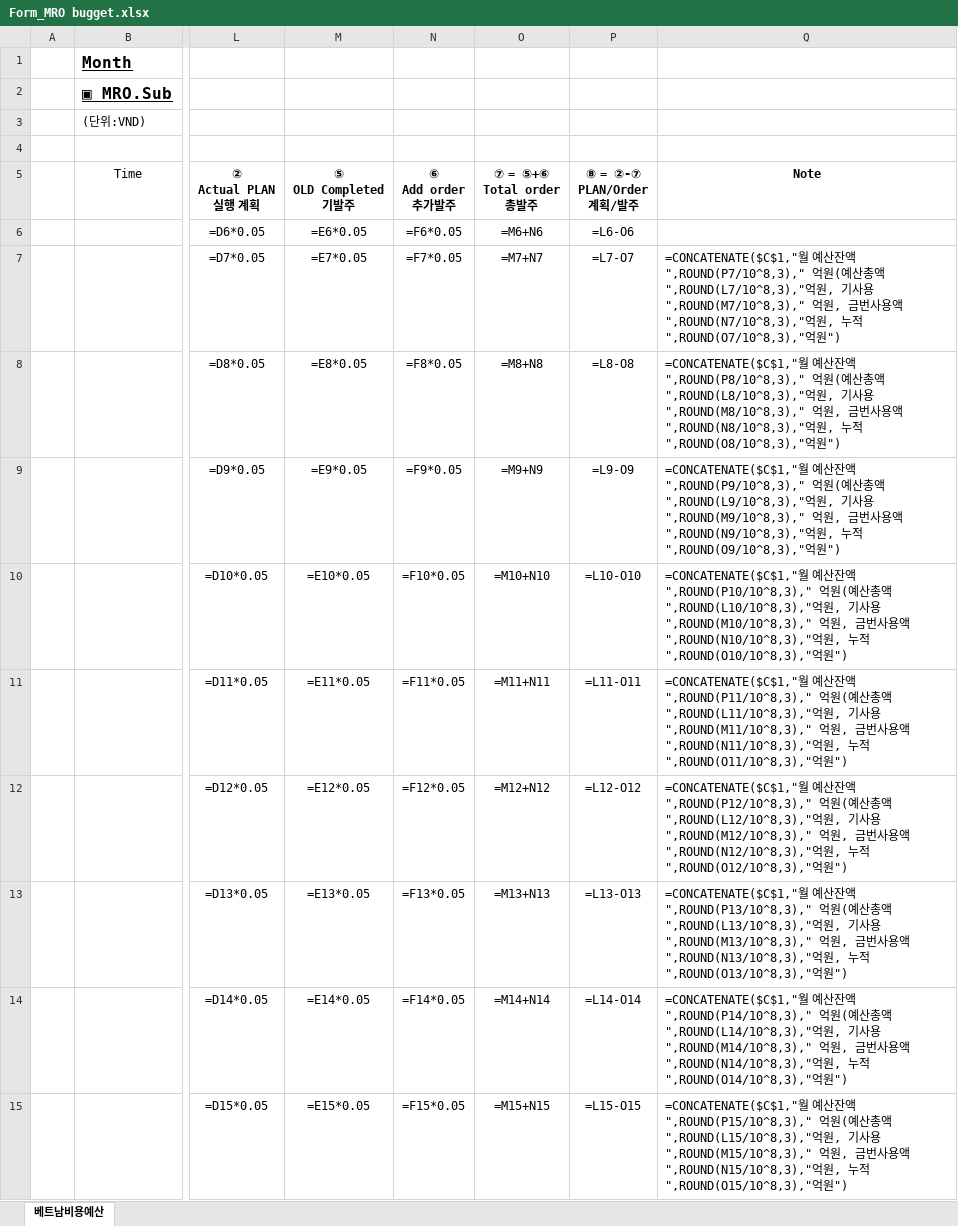
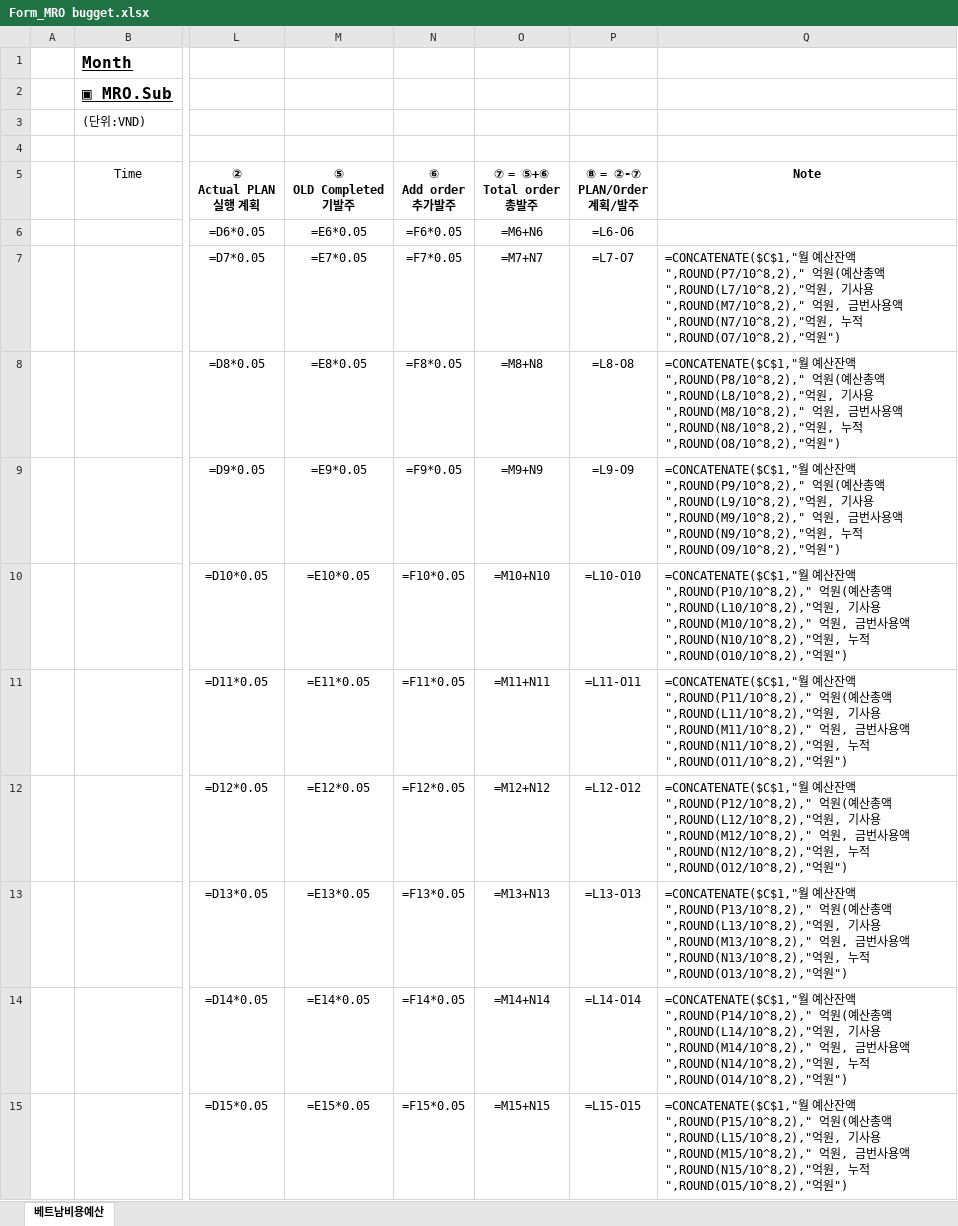
Before and after one commit to DangLinh92/SPE, an Excel workbook: WISOL.UI/Form_MRO bugget.xlsx, sheet 베트남비용예산, drawn as a sheet; only a part is shown, gaps mark what is left out; values as stored, in another font and other column widths than the file's, no borders; formulas are shown in place of their values; the diff covers the shown part only; the diff names each change by its address in the sheet, - before the commit and + after, or states it on an @@ line.

```diff
--- a/WISOL.UI/Form_MRO bugget.xlsx (sheet 베트남비용예산)
+++ b/WISOL.UI/Form_MRO bugget.xlsx (sheet 베트남비용예산)
-Q7: …액 ",ROUND(P7/10^8,3)," 억원(예산총액 ",ROUND(L7/10^8,3),"억원, 기사용 ",ROUND(M7/10^8,3)," 억원, 금번사용액 ",ROUND(N7/10^8,3),"억원, 누적 ",ROUND(O7/10^8,3),"억원…
+Q7: …액 ",ROUND(P7/10^8,2)," 억원(예산총액 ",ROUND(L7/10^8,2),"억원, 기사용 ",ROUND(M7/10^8,2)," 억원, 금번사용액 ",ROUND(N7/10^8,2),"억원, 누적 ",ROUND(O7/10^8,2),"억원…
-Q8: …액 ",ROUND(P8/10^8,3)," 억원(예산총액 ",ROUND(L8/10^8,3),"억원, 기사용 ",ROUND(M8/10^8,3)," 억원, 금번사용액 ",ROUND(N8/10^8,3),"억원, 누적 ",ROUND(O8/10^8,3),"억원…
+Q8: …액 ",ROUND(P8/10^8,2)," 억원(예산총액 ",ROUND(L8/10^8,2),"억원, 기사용 ",ROUND(M8/10^8,2)," 억원, 금번사용액 ",ROUND(N8/10^8,2),"억원, 누적 ",ROUND(O8/10^8,2),"억원…
-Q9: …액 ",ROUND(P9/10^8,3)," 억원(예산총액 ",ROUND(L9/10^8,3),"억원, 기사용 ",ROUND(M9/10^8,3)," 억원, 금번사용액 ",ROUND(N9/10^8,3),"억원, 누적 ",ROUND(O9/10^8,3),"억원…
+Q9: …액 ",ROUND(P9/10^8,2)," 억원(예산총액 ",ROUND(L9/10^8,2),"억원, 기사용 ",ROUND(M9/10^8,2)," 억원, 금번사용액 ",ROUND(N9/10^8,2),"억원, 누적 ",ROUND(O9/10^8,2),"억원…
-Q10: …액 ",ROUND(P10/10^8,3)," 억원(예산총액 ",ROUND(L10/10^8,3),"억원, 기사용 ",ROUND(M10/10^8,3)," 억원, 금번사용액 ",ROUND(N10/10^8,3),"억원, 누적 ",ROUND(O10/10^8,3),"억원…
+Q10: …액 ",ROUND(P10/10^8,2)," 억원(예산총액 ",ROUND(L10/10^8,2),"억원, 기사용 ",ROUND(M10/10^8,2)," 억원, 금번사용액 ",ROUND(N10/10^8,2),"억원, 누적 ",ROUND(O10/10^8,2),"억원…
-Q11: …액 ",ROUND(P11/10^8,3)," 억원(예산총액 ",ROUND(L11/10^8,3),"억원, 기사용 ",ROUND(M11/10^8,3)," 억원, 금번사용액 ",ROUND(N11/10^8,3),"억원, 누적 ",ROUND(O11/10^8,3),"억원…
+Q11: …액 ",ROUND(P11/10^8,2)," 억원(예산총액 ",ROUND(L11/10^8,2),"억원, 기사용 ",ROUND(M11/10^8,2)," 억원, 금번사용액 ",ROUND(N11/10^8,2),"억원, 누적 ",ROUND(O11/10^8,2),"억원…
-Q12: …액 ",ROUND(P12/10^8,3)," 억원(예산총액 ",ROUND(L12/10^8,3),"억원, 기사용 ",ROUND(M12/10^8,3)," 억원, 금번사용액 ",ROUND(N12/10^8,3),"억원, 누적 ",ROUND(O12/10^8,3),"억원…
+Q12: …액 ",ROUND(P12/10^8,2)," 억원(예산총액 ",ROUND(L12/10^8,2),"억원, 기사용 ",ROUND(M12/10^8,2)," 억원, 금번사용액 ",ROUND(N12/10^8,2),"억원, 누적 ",ROUND(O12/10^8,2),"억원…
-Q13: …액 ",ROUND(P13/10^8,3)," 억원(예산총액 ",ROUND(L13/10^8,3),"억원, 기사용 ",ROUND(M13/10^8,3)," 억원, 금번사용액 ",ROUND(N13/10^8,3),"억원, 누적 ",ROUND(O13/10^8,3),"억원…
+Q13: …액 ",ROUND(P13/10^8,2)," 억원(예산총액 ",ROUND(L13/10^8,2),"억원, 기사용 ",ROUND(M13/10^8,2)," 억원, 금번사용액 ",ROUND(N13/10^8,2),"억원, 누적 ",ROUND(O13/10^8,2),"억원…
-Q14: …액 ",ROUND(P14/10^8,3)," 억원(예산총액 ",ROUND(L14/10^8,3),"억원, 기사용 ",ROUND(M14/10^8,3)," 억원, 금번사용액 ",ROUND(N14/10^8,3),"억원, 누적 ",ROUND(O14/10^8,3),"억원…
+Q14: …액 ",ROUND(P14/10^8,2)," 억원(예산총액 ",ROUND(L14/10^8,2),"억원, 기사용 ",ROUND(M14/10^8,2)," 억원, 금번사용액 ",ROUND(N14/10^8,2),"억원, 누적 ",ROUND(O14/10^8,2),"억원…
-Q15: …액 ",ROUND(P15/10^8,3)," 억원(예산총액 ",ROUND(L15/10^8,3),"억원, 기사용 ",ROUND(M15/10^8,3)," 억원, 금번사용액 ",ROUND(N15/10^8,3),"억원, 누적 ",ROUND(O15/10^8,3),"억원…
+Q15: …액 ",ROUND(P15/10^8,2)," 억원(예산총액 ",ROUND(L15/10^8,2),"억원, 기사용 ",ROUND(M15/10^8,2)," 억원, 금번사용액 ",ROUND(N15/10^8,2),"억원, 누적 ",ROUND(O15/10^8,2),"억원…
```
Also changed, not shown: 9 edited cells elsewhere in this sheet, 4 other files.
